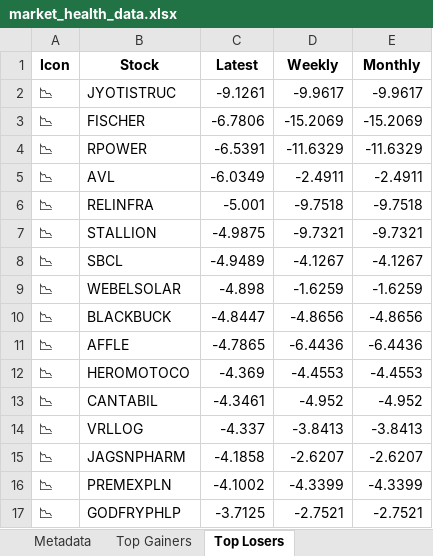
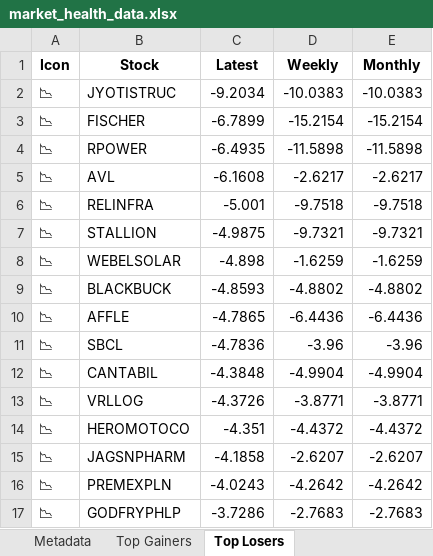
Before and after one commit to twyvernss/market-health-data, an Excel workbook: market_health_data.xlsx, sheet Top Losers, drawn as a sheet; only a part is shown; values as stored, in another font and other column widths than the file's, no borders; removed rows and columns are numbered as before the commit, all else as after; the diff covers the shown part only; the diff names each change by its address in the sheet, - before the commit and + after, or states it on an @@ line.

```diff
--- a/market_health_data.xlsx (sheet Top Losers)
+++ b/market_health_data.xlsx (sheet Top Losers)
-C2 (Latest): -9.1261
+C2 (Latest): -9.2034
-D2 (Weekly): -9.9617
+D2 (Weekly): -10.0383
-E2 (Monthly): -9.9617
+E2 (Monthly): -10.0383
-C3 (Latest): -6.7806
+C3 (Latest): -6.7899
-D3 (Weekly): -15.2069
+D3 (Weekly): -15.2154
-E3 (Monthly): -15.2069
+E3 (Monthly): -15.2154
-C4 (Latest): -6.5391
+C4 (Latest): -6.4935
-D4 (Weekly): -11.6329
+D4 (Weekly): -11.5898
-E4 (Monthly): -11.6329
+E4 (Monthly): -11.5898
-C5 (Latest): -6.0349
+C5 (Latest): -6.1608
-D5 (Weekly): -2.4911
+D5 (Weekly): -2.6217
-E5 (Monthly): -2.4911
+E5 (Monthly): -2.6217
-row 8: 📉 | SBCL | -4.9489 | -4.1267 | -4.1267
-C9 (Latest): -4.8447
+C9 (Latest): -4.8593
-D9 (Weekly): -4.8656
+D9 (Weekly): -4.8802
-E9 (Monthly): -4.8656
+E9 (Monthly): -4.8802
-row 12: 📉 | HEROMOTOCO | -4.369 | -4.4553 | -4.4553
+row 11: 📉 | SBCL | -4.7836 | -3.96 | -3.96
-C12 (Latest): -4.3461
+C12 (Latest): -4.3848
-D12 (Weekly): -4.952
+D12 (Weekly): -4.9904
-E12 (Monthly): -4.952
+E12 (Monthly): -4.9904
-C13 (Latest): -4.337
+C13 (Latest): -4.3726
-D13 (Weekly): -3.8413
+D13 (Weekly): -3.8771
-E13 (Monthly): -3.8413
+E13 (Monthly): -3.8771
+row 14: 📉 | HEROMOTOCO | -4.351 | -4.4372 | -4.4372
-C16 (Latest): -4.1002
+C16 (Latest): -4.0243
-D16 (Weekly): -4.3399
+D16 (Weekly): -4.2642
-E16 (Monthly): -4.3399
+E16 (Monthly): -4.2642
-C17 (Latest): -3.7125
+C17 (Latest): -3.7286
-D17 (Weekly): -2.7521
+D17 (Weekly): -2.7683
-E17 (Monthly): -2.7521
+E17 (Monthly): -2.7683
```
Also changed, not shown: 33 added rows, 33 removed rows and 48 edited cells elsewhere in this sheet, sheet Industry Analysis, sheet Top Gainers, sheet 2 Week Return, sheet Stock List, sheet 1 Month Performance, sheet 1 Year Return, 2 more sheets.
